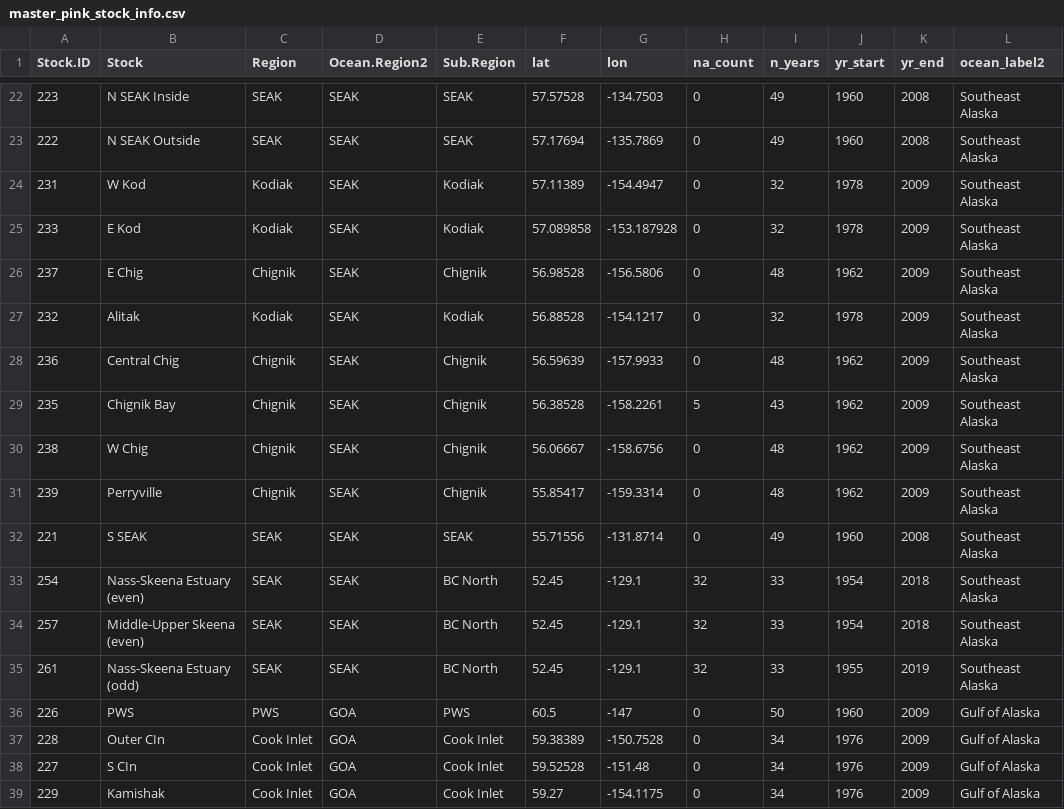
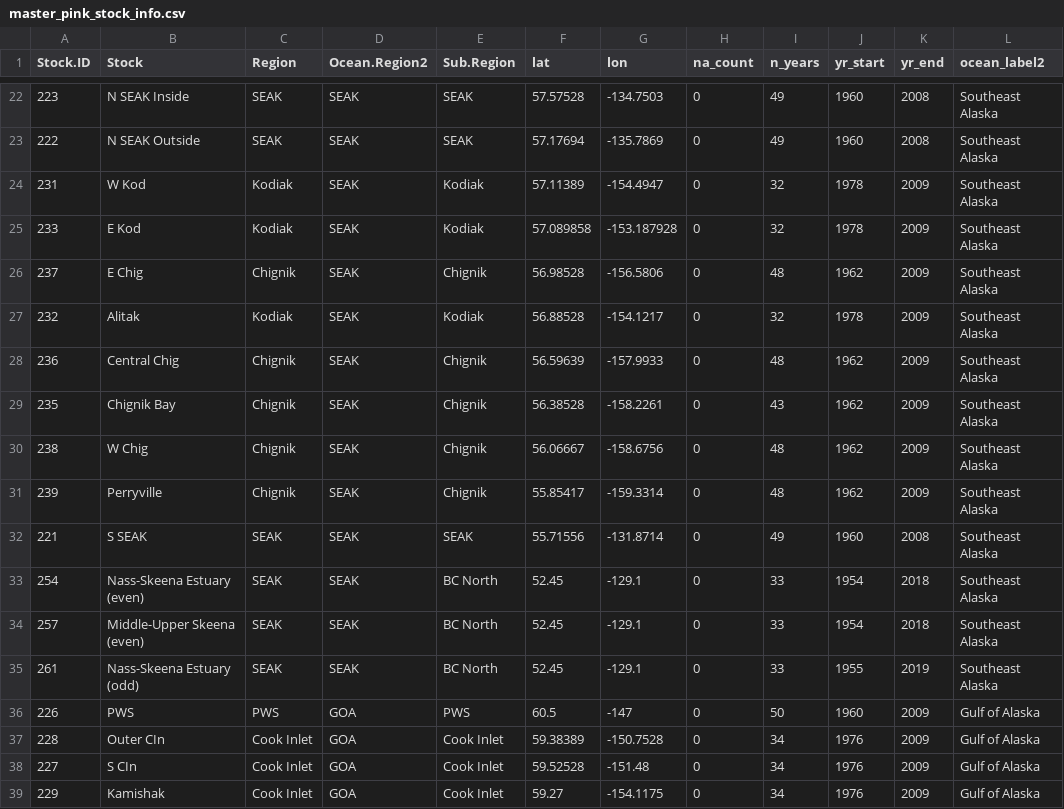
Before and after one commit to Pacific-salmon-assess/Salmon-warming-crowded-oceans, a CSV file: data/pink/master_pink_stock_info.csv, drawn as a sheet; only a part is shown, gaps mark what is left out; the diff covers the shown part only.

```diff
--- a/data/pink/master_pink_stock_info.csv
+++ b/data/pink/master_pink_stock_info.csv
@@ -28,3 +28,3 @@
 236,"Central Chig","Chignik","SEAK","Chignik",56.59639,-157.9933,0,48,1962,2009,"Southeast Alaska"
-235,"Chignik Bay","Chignik","SEAK","Chignik",56.38528,-158.2261,5,43,1962,2009,"Southeast Alaska"
+235,"Chignik Bay","Chignik","SEAK","Chignik",56.38528,-158.2261,0,43,1962,2009,"Southeast Alaska"
 238,"W Chig","Chignik","SEAK","Chignik",56.06667,-158.6756,0,48,1962,2009,"Southeast Alaska"
@@ -32,5 +32,5 @@
 221,"S SEAK","SEAK","SEAK","SEAK",55.71556,-131.8714,0,49,1960,2008,"Southeast Alaska"
-254,"Nass-Skeena Estuary (even)","SEAK","SEAK","BC North",52.45,-129.1,32,33,1954,2018,"Southeast Alaska"
-257,"Middle-Upper Skeena (even)","SEAK","SEAK","BC North",52.45,-129.1,32,33,1954,2018,"Southeast Alaska"
-261,"Nass-Skeena Estuary (odd)","SEAK","SEAK","BC North",52.45,-129.1,32,33,1955,2019,"Southeast Alaska"
+254,"Nass-Skeena Estuary (even)","SEAK","SEAK","BC North",52.45,-129.1,0,33,1954,2018,"Southeast Alaska"
+257,"Middle-Upper Skeena (even)","SEAK","SEAK","BC North",52.45,-129.1,0,33,1954,2018,"Southeast Alaska"
+261,"Nass-Skeena Estuary (odd)","SEAK","SEAK","BC North",52.45,-129.1,0,33,1955,2019,"Southeast Alaska"
 226,"PWS","PWS","GOA","PWS",60.5,-147,0,50,1960,2009,"Gulf of Alaska"
```
Also changed, not shown: 21 edited cells elsewhere in this file, data-downloaded/pink/pink_info2023-09-20.csv, data/chum/master_stock_info.csv, 10 other files.
